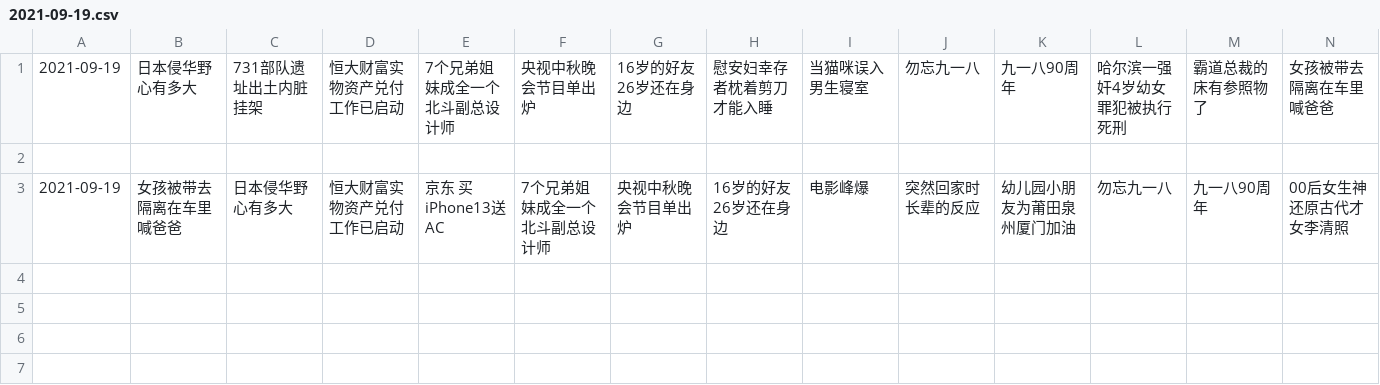
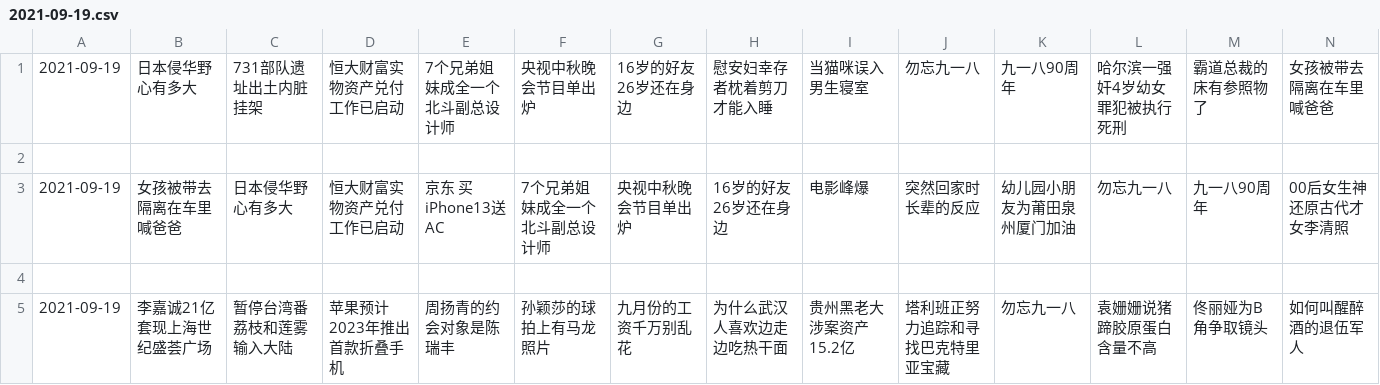
Before and after one commit to vmp65l3/weibo-hotrank, a CSV file: data/2021-09-19.csv, drawn as a sheet; only a part is shown; rows hold the shown columns only; the diff names each change by its address in the sheet, - before the commit and + after, or states it on an @@ line.

```diff
--- a/data/2021-09-19.csv
+++ b/data/2021-09-19.csv
+row 4: (empty)
+row 5: 2021-09-19 | 李嘉诚21亿套现上海世纪盛荟广场 | 暂停台湾番荔枝和莲雾输入大陆 | 苹果预计2023年推出首款折叠手机 | 周扬青的约会对象是陈瑞丰 | 孙颖莎的球拍上有马龙照片 | 九月份的工资千万别乱花 | 为什么武汉人喜欢边走边吃热干面 | 贵州黑老大涉案资产15.2亿 | 塔利班正努力追踪和寻找巴克特里亚宝藏 | 勿忘九一八 | 袁姗姗说猪蹄胶原蛋白含量不高 | 佟丽娅为B角争取镜头 | 如何叫醒醉酒的退伍军人
```
Also changed, not shown: 1 other file.
